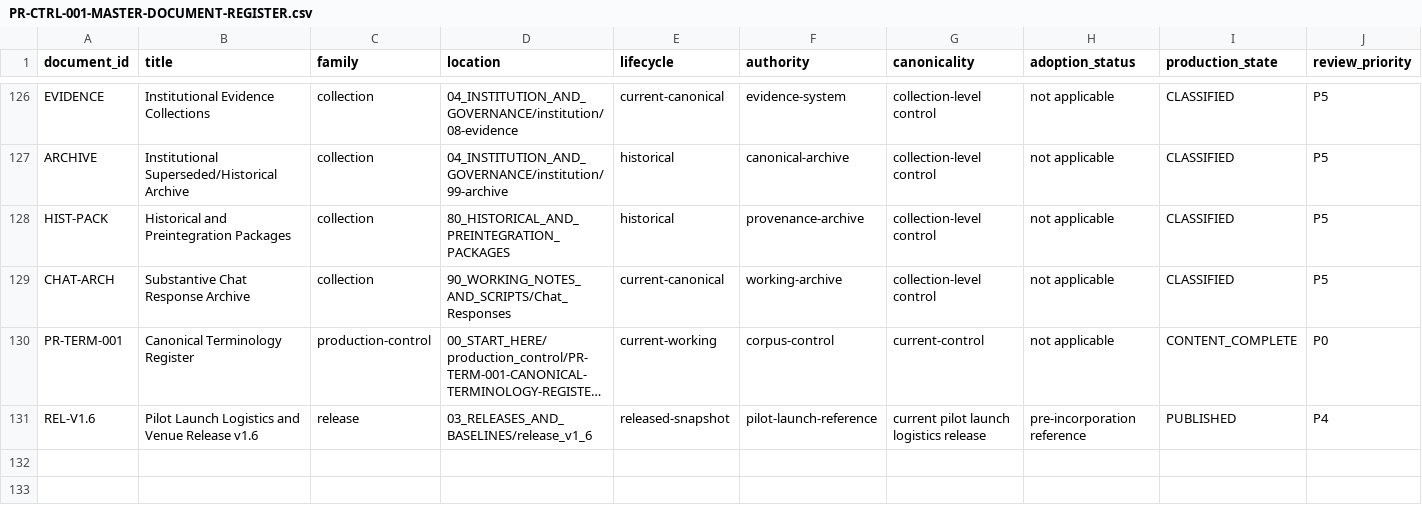
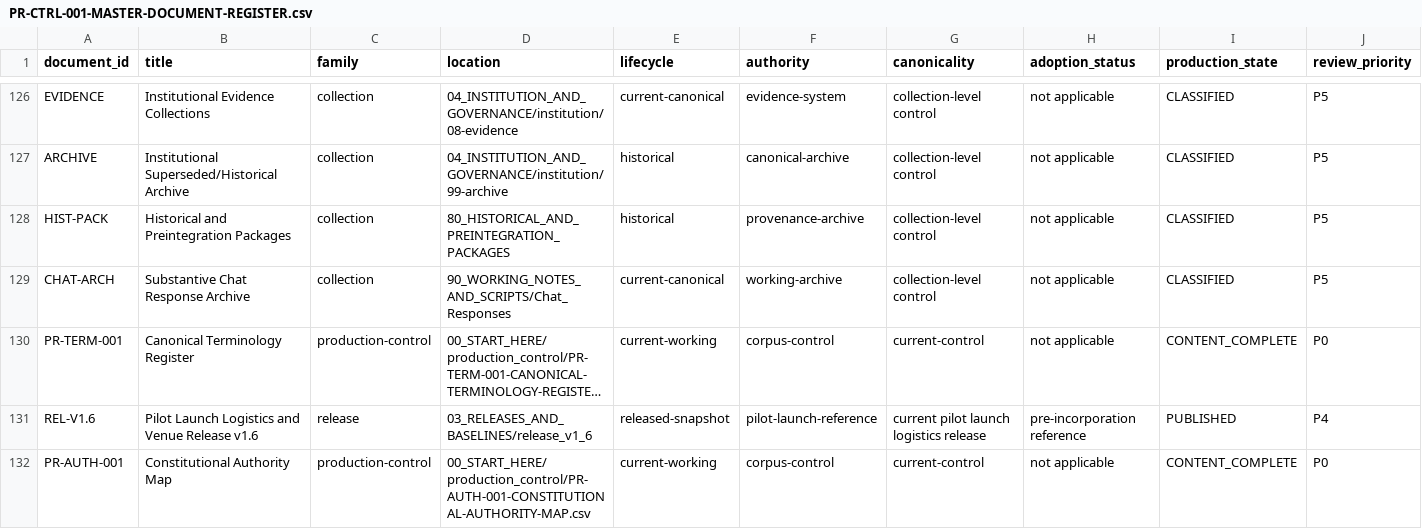
Before and after one commit to thomascarter613/Way-Organized, a CSV file: 00_START_HERE/production_control/PR-CTRL-001-MASTER-DOCUMENT-REGISTER.csv, drawn as a sheet; only a part is shown, gaps mark what is left out; long unchanged cells end in …; rows hold the shown columns only; the diff names each change by its address in the sheet, - before the commit and + after, or states it on an @@ line.

Commit message:
docs: register PR-AUTH-001 authority map

```diff
--- a/00_START_HERE/production_control/PR-CTRL-001-MASTER-DOCUMENT-REGISTER.csv
+++ b/00_START_HERE/production_control/PR-CTRL-001-MASTER-DOCUMENT-REGISTER.csv
+row 132: PR-AUTH-001 | Constitutional Authority Map | production-control | 00_START_HERE/production_control/PR-AUTH-001-CONSTITUTIONAL-AUTHORITY-MAP.csv | current-working | corpus-control | current-control | not applicable | CONTENT_COMPLETE | P0
```
